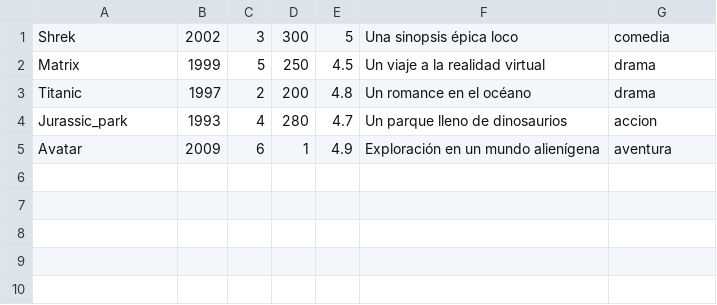
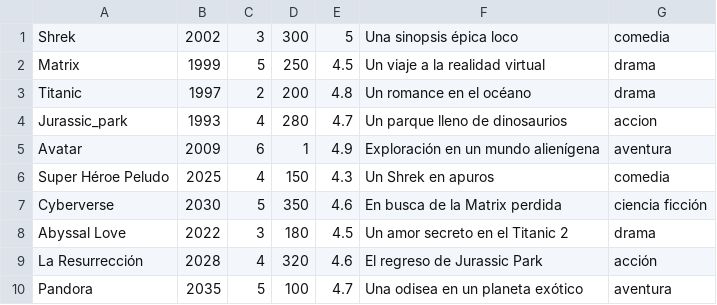
Before and after one commit to Odysseus-Horn/Videoclub-proyecto, a CSV file: src/main/java/com/mycompany/videoclub/proyecto/datos/Peliculas.csv, drawn as a sheet; the diff names each change by its address in the sheet, - before the commit and + after, or states it on an @@ line.

```diff
--- a/src/main/java/com/mycompany/videoclub/proyecto/datos/Peliculas.csv
+++ b/src/main/java/com/mycompany/videoclub/proyecto/datos/Peliculas.csv
+row 6: Super Héroe Peludo | 2025 | 4 | 150 | 4.3 | Un Shrek en apuros | comedia
+row 7: Cyberverse | 2030 | 5 | 350 | 4.6 | En busca de la Matrix perdida | ciencia ficción
+row 8: Abyssal Love | 2022 | 3 | 180 | 4.5 | Un amor secreto en el Titanic 2 | drama
+row 9: La Resurrección | 2028 | 4 | 320 | 4.6 | El regreso de Jurassic Park | acción
+row 10: Pandora | 2035 | 5 | 100 | 4.7 | Una odisea en un planeta exótico | aventura
```
Also changed, not shown: 34 other files.
